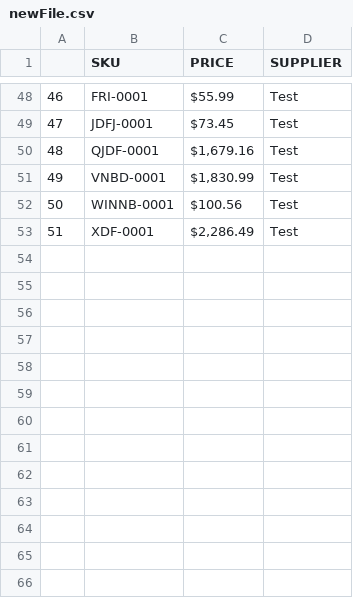
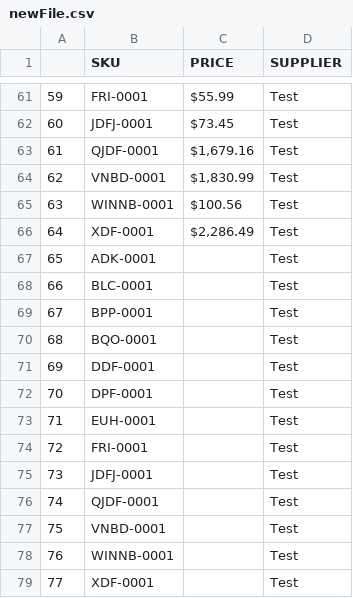
Before and after one commit to CodyWoodard/CSVProject, a CSV file: newFile.csv, drawn as a sheet; only a part is shown, gaps mark what is left out; the diff covers the shown part only; the diff names each change by its address in the sheet, - before the commit and + after, or states it on an @@ line.

```diff
--- a/newFile.csv
+++ b/newFile.csv
@@ column A renumbered between rows 54 and 66 @@
+row 67: 65 | ADK-0001 |  | Test
+row 68: 66 | BLC-0001 |  | Test
+row 69: 67 | BPP-0001 |  | Test
+row 70: 68 | BQO-0001 |  | Test
+row 71: 69 | DDF-0001 |  | Test
+row 72: 70 | DPF-0001 |  | Test
+row 73: 71 | EUH-0001 |  | Test
+row 74: 72 | FRI-0001 |  | Test
+row 75: 73 | JDFJ-0001 |  | Test
+row 76: 74 | QJDF-0001 |  | Test
+row 77: 75 | VNBD-0001 |  | Test
+row 78: 76 | WINNB-0001 |  | Test
+row 79: 77 | XDF-0001 |  | Test
```
Also changed, not shown: 13 added rows elsewhere in this file, 1 other file.
